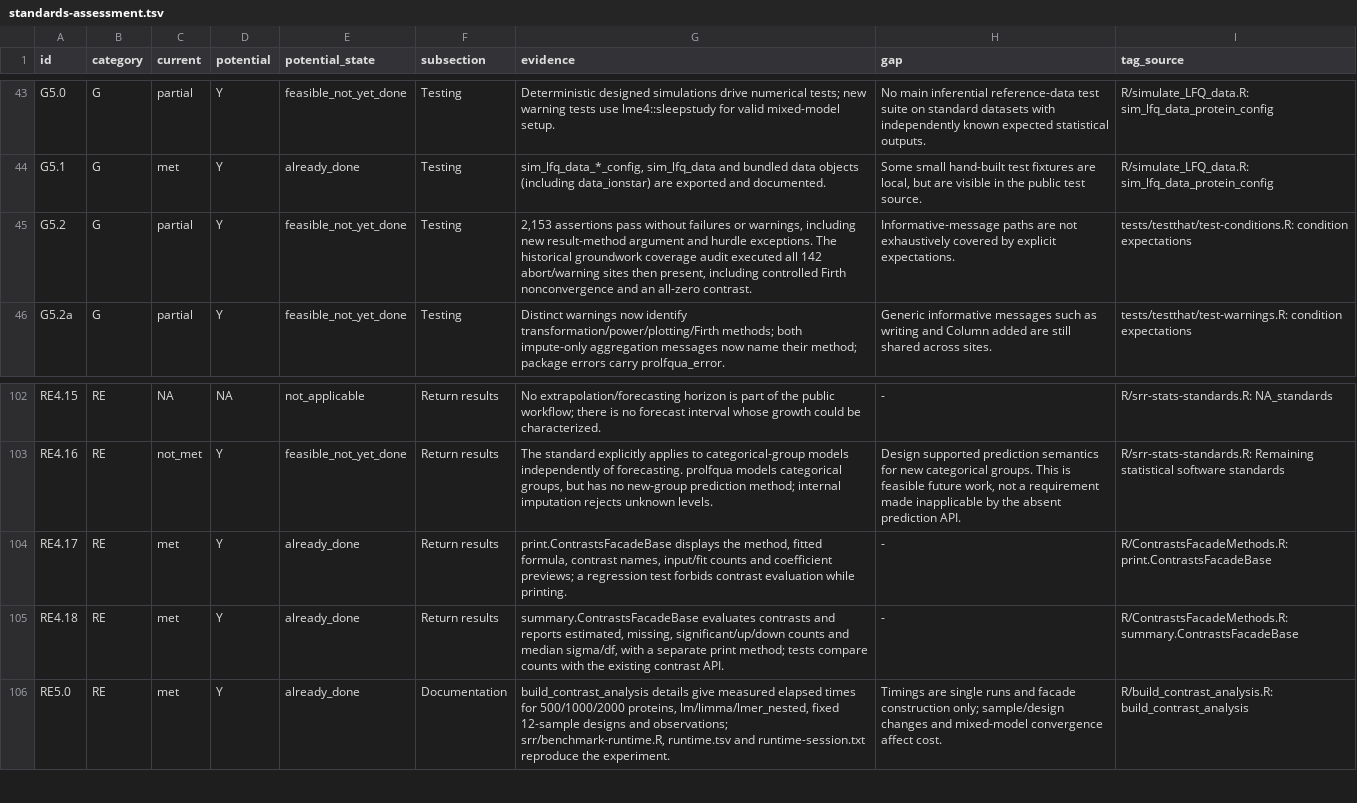
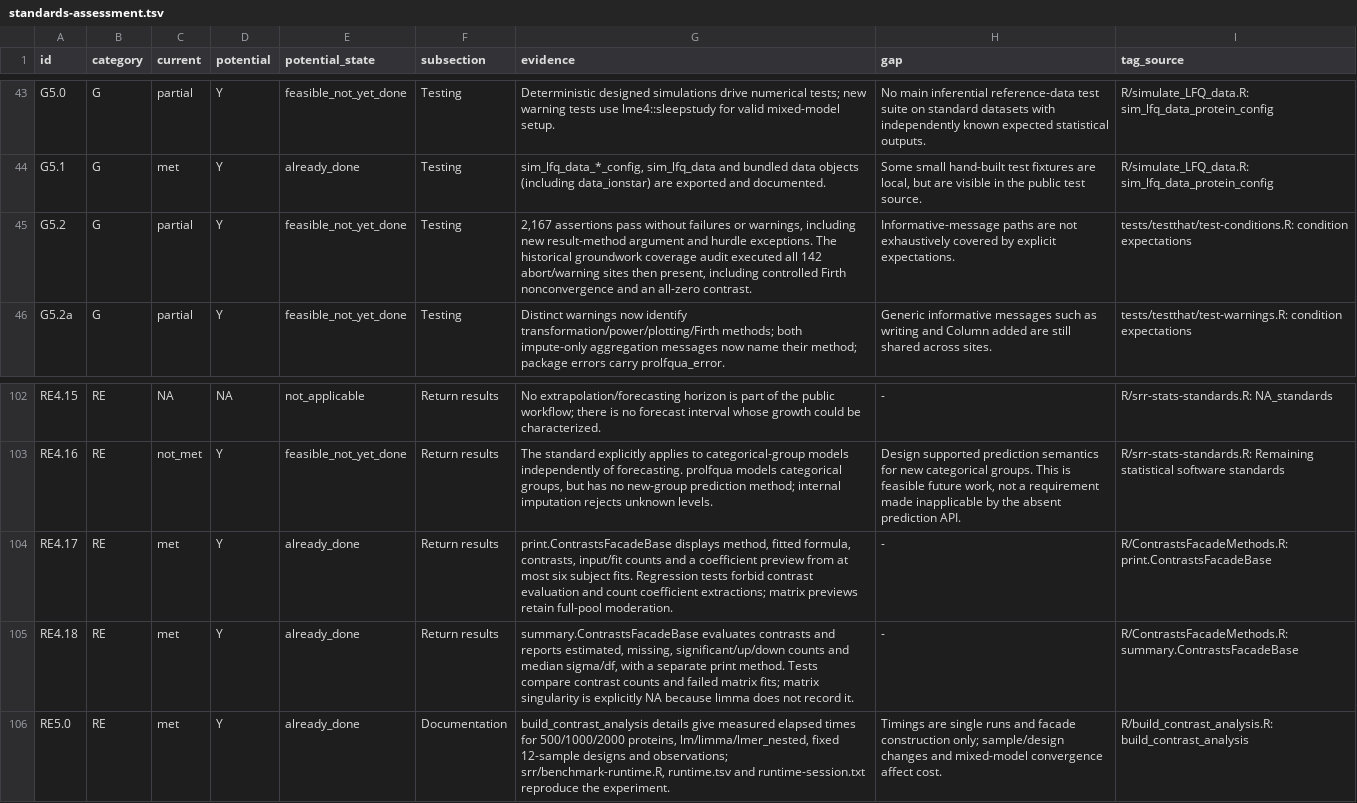
Before and after one commit to fgcz/prolfqua, a TSV file: srr/standards-assessment.tsv, drawn as a sheet; only a part is shown, gaps mark what is left out.

Commit message:
Address analysis result-method review follow-ups

```diff
--- a/srr/standards-assessment.tsv
+++ b/srr/standards-assessment.tsv
@@ -44,3 +44,3 @@ G5.0	G	partial	Y	feasible_not_yet_done	Testing	Deterministic designed simulation
 G5.1	G	met	Y	already_done	Testing	sim_lfq_data_*_config, sim_lfq_data and bundled data objects (including data_ionstar) are exported and documented.	Some small hand-built test fixtures are local, but are visible in the public test source.	R/simulate_LFQ_data.R: sim_lfq_data_protein_config
-G5.2	G	partial	Y	feasible_not_yet_done	Testing	2,153 assertions pass without failures or warnings, including new result-method argument and hurdle exceptions. The historical groundwork coverage audit executed all 142 abort/warning sites then present, including controlled Firth nonconvergence and an all-zero contrast.	Informative-message paths are not exhaustively covered by explicit expectations.	tests/testthat/test-conditions.R: condition expectations
+G5.2	G	partial	Y	feasible_not_yet_done	Testing	2,167 assertions pass without failures or warnings, including new result-method argument and hurdle exceptions. The historical groundwork coverage audit executed all 142 abort/warning sites then present, including controlled Firth nonconvergence and an all-zero contrast.	Informative-message paths are not exhaustively covered by explicit expectations.	tests/testthat/test-conditions.R: condition expectations
 G5.2a	G	partial	Y	feasible_not_yet_done	Testing	Distinct warnings now identify transformation/power/plotting/Firth methods; both impute-only aggregation messages now name their method; package errors carry prolfqua_error.	Generic informative messages such as writing and Column added are still shared across sites.	tests/testthat/test-warnings.R: condition expectations
@@ -103,4 +103,4 @@ RE4.15	RE	NA	NA	not_applicable	Return results	No extrapolation/forecasting horiz
 RE4.16	RE	not_met	Y	feasible_not_yet_done	Return results	The standard explicitly applies to categorical-group models independently of forecasting. prolfqua models categorical groups, but has no new-group prediction method; internal imputation rejects unknown levels.	Design supported prediction semantics for new categorical groups. This is feasible future work, not a requirement made inapplicable by the absent prediction API.	R/srr-stats-standards.R: Remaining statistical software standards
-RE4.17	RE	met	Y	already_done	Return results	print.ContrastsFacadeBase displays the method, fitted formula, contrast names, input/fit counts and coefficient previews; a regression test forbids contrast evaluation while printing.	-	R/ContrastsFacadeMethods.R: print.ContrastsFacadeBase
-RE4.18	RE	met	Y	already_done	Return results	summary.ContrastsFacadeBase evaluates contrasts and reports estimated, missing, significant/up/down counts and median sigma/df, with a separate print method; tests compare counts with the existing contrast API.	-	R/ContrastsFacadeMethods.R: summary.ContrastsFacadeBase
+RE4.17	RE	met	Y	already_done	Return results	print.ContrastsFacadeBase displays method, fitted formula, contrasts, input/fit counts and a coefficient preview from at most six subject fits. Regression tests forbid contrast evaluation and count coefficient extractions; matrix previews retain full-pool moderation.	-	R/ContrastsFacadeMethods.R: print.ContrastsFacadeBase
+RE4.18	RE	met	Y	already_done	Return results	summary.ContrastsFacadeBase evaluates contrasts and reports estimated, missing, significant/up/down counts and median sigma/df, with a separate print method. Tests compare contrast counts and failed matrix fits; matrix singularity is explicitly NA because limma does not record it.	-	R/ContrastsFacadeMethods.R: summary.ContrastsFacadeBase
 RE5.0	RE	met	Y	already_done	Documentation	build_contrast_analysis details give measured elapsed times for 500/1000/2000 proteins, lm/limma/lmer_nested, fixed 12-sample designs and observations; srr/benchmark-runtime.R, runtime.tsv and runtime-session.txt reproduce the experiment.	Timings are single runs and facade construction only; sample/design changes and mixed-model convergence affect cost.	R/build_contrast_analysis.R: build_contrast_analysis
```
Also changed, not shown: 9 other files.
